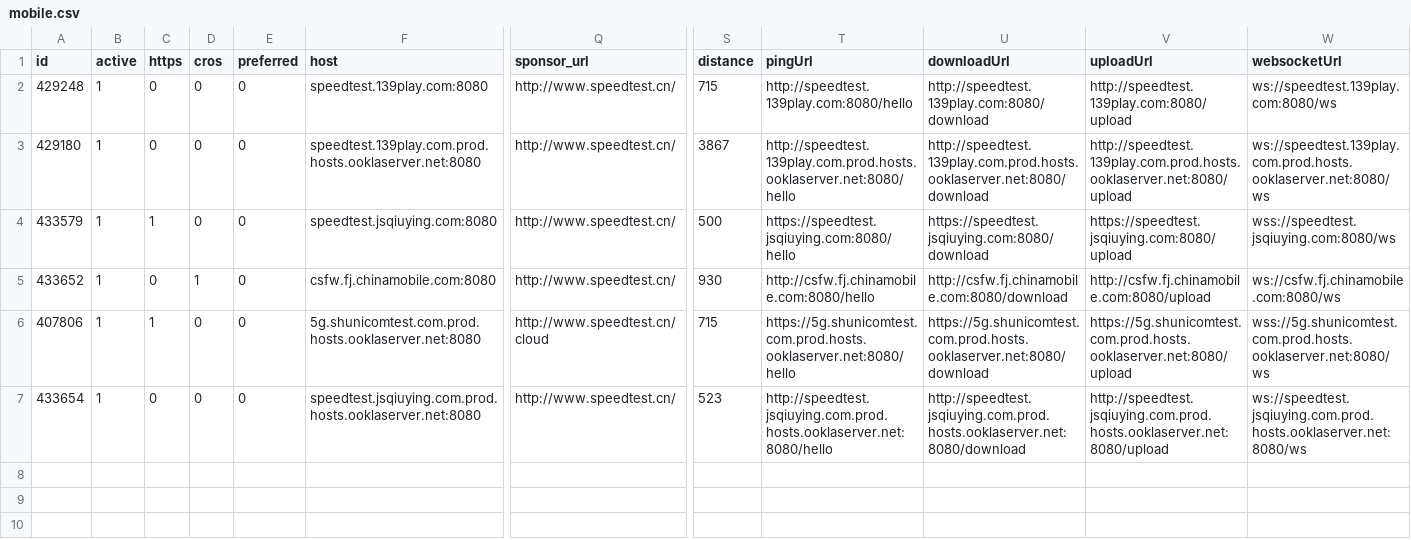
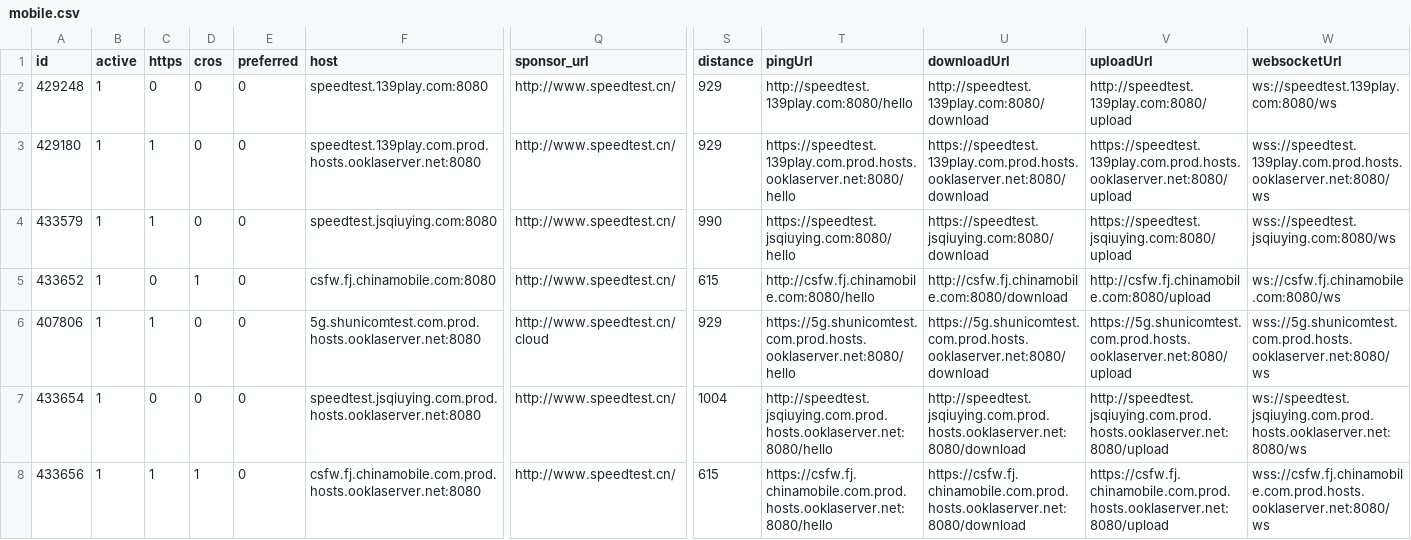
Before and after one commit to spiritLHLS/speedtest.cn-CN-ID, a CSV file: mobile.csv, drawn as a sheet; only a part is shown, gaps mark what is left out; rows hold the shown columns only; the diff names each change by its address in the sheet, - before the commit and + after, or states it on an @@ line.

```diff
--- a/mobile.csv
+++ b/mobile.csv
-S2 (distance): 715
+S2 (distance): 929
-C3 (https): 0
+C3 (https): 1
-S3 (distance): 3867
+S3 (distance): 929
-T3 (pingUrl): http://speedtest.139play.com.prod.hosts.ooklaserver.net:8080/hello
+T3 (pingUrl): https://speedtest.139play.com.prod.hosts.ooklaserver.net:8080/hello
-U3 (downloadUrl): http://speedtest.139play.com.prod.hosts.ooklaserver.net:8080/download
+U3 (downloadUrl): https://speedtest.139play.com.prod.hosts.ooklaserver.net:8080/download
-V3 (uploadUrl): http://speedtest.139play.com.prod.hosts.ooklaserver.net:8080/upload
+V3 (uploadUrl): https://speedtest.139play.com.prod.hosts.ooklaserver.net:8080/upload
-W3 (websocketUrl): ws://speedtest.139play.com.prod.hosts.ooklaserver.net:8080/ws
+W3 (websocketUrl): wss://speedtest.139play.com.prod.hosts.ooklaserver.net:8080/ws
-S4 (distance): 500
+S4 (distance): 990
-S5 (distance): 930
+S5 (distance): 615
-S6 (distance): 715
+S6 (distance): 929
-S7 (distance): 523
+S7 (distance): 1004
+row 8: 433656 | 1 | 1 | 1 | 0 | csfw.fj.chinamobile.com.prod.hosts.ooklaserver.net:8080 | http://www.speedtest.cn/ | 615 | https://csfw.fj.chinamobile.com.prod.hosts.ooklaserver.net:8080/hello | https://csfw.fj.chinamobile.com.prod.hosts.ooklaserver.net:8080/download | https://csfw.fj.chinamobile.com.prod.hosts.ooklaserver.net:8080/upload | wss://csfw.fj.chinamobile.com.prod.hosts.ooklaserver.net:8080/ws
```
Also changed, not shown: CN.csv, telecom.csv, 2 other files.
